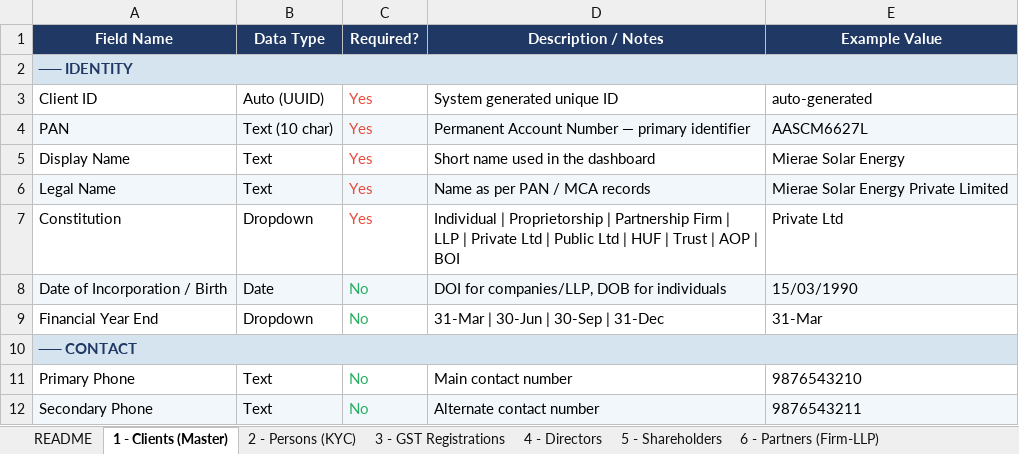
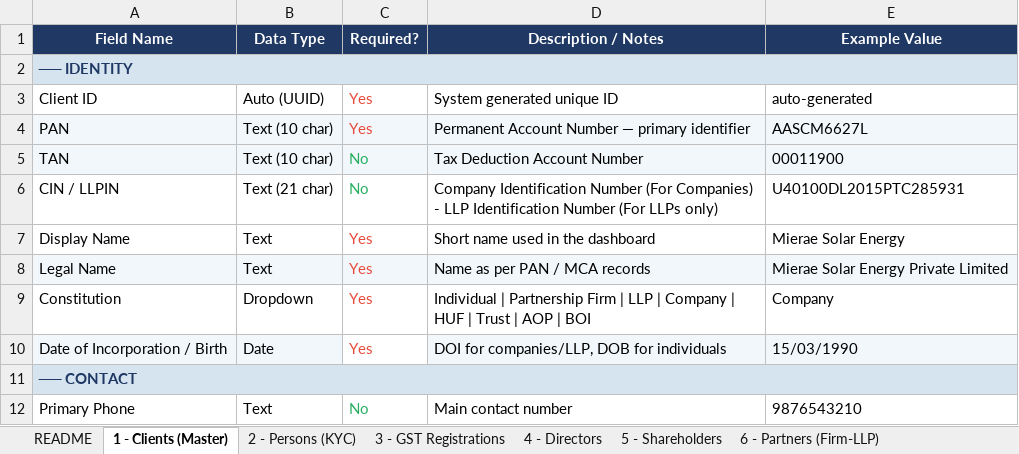
Before and after one commit to Triyambak-CA/client-dashboard, an Excel workbook: CA_Client_Schema.xlsx, sheet 1 - Clients (Master), drawn as a sheet; only a part is shown; the shorter side is filled out with more unchanged rows; values as stored, in another font and other column widths than the file's, no borders; removed rows and columns are numbered as before the commit, all else as after; the diff covers the shown part only; the diff names each change by its address in the sheet, - before the commit and + after, or states it on an @@ line.

```diff
--- a/CA_Client_Schema.xlsx (sheet 1 - Clients (Master))
+++ b/CA_Client_Schema.xlsx (sheet 1 - Clients (Master))
@@ row 38 moved to row 5: TAN @@
+row 6: CIN / LLPIN | Text (21 char) | No | Company Identification Number (For Companies) - LLP Identification Number (For LLPs only) | U40100DL2015PTC285931
-D9 (Description / Notes): Individual | Proprietorship | Partnership Firm | LLP | Private Ltd | Public Ltd | HUF…
+D9 (Description / Notes): Individual | Partnership Firm | LLP | Company | HUF…
-E9 (Example Value): Private Ltd
+E9 (Example Value): Company
-C10 (Required?): No
+C10 (Required?): Yes
@@ C10 fill: #F2F7FB → none, text colour: #27AE60 → #E74C3C @@
-row 9: Financial Year End | Dropdown | No | 31-Mar | 30-Jun | 30-Sep | 31-Dec | 31-Mar
```
Also changed, not shown: 2 added rows, 14 removed rows, 5 edited cells and cell formats elsewhere in this sheet, sheet 4 - Directors, sheet 2 - Persons (KYC), sheet README, sheet 9 - Other Registrations, other sheet tabs.
